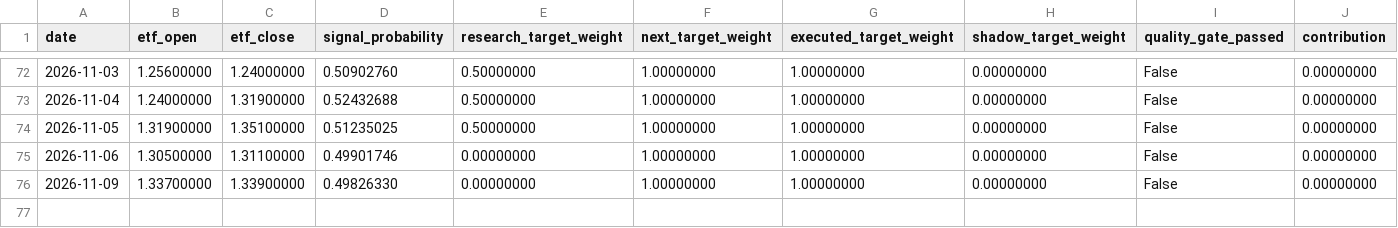
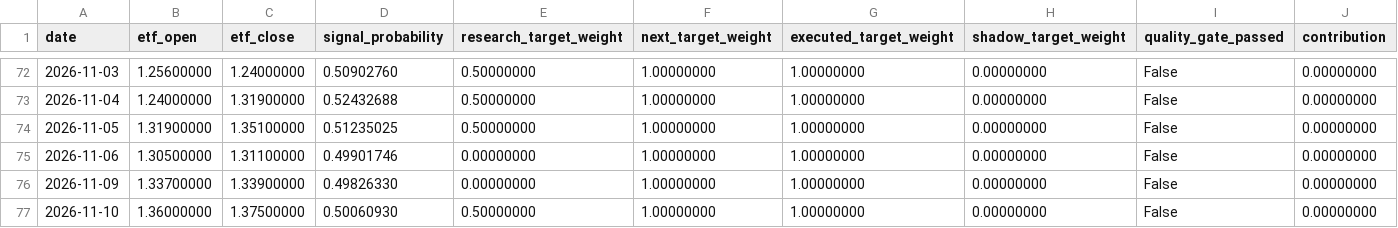
Before and after one commit to GCUeason/robot-quant, a CSV file: data/portfolio_history.csv, drawn as a sheet; only a part is shown, gaps mark what is left out; rows hold the shown columns only; the diff names each change by its address in the sheet, - before the commit and + after, or states it on an @@ line.

```diff
--- a/data/portfolio_history.csv
+++ b/data/portfolio_history.csv
+row 77: 2026-11-10 | 1.36000000 | 1.37500000 | 0.50060930 | 0.50000000 | 1.00000000 | 1.00000000 | 0.00000000 | False | 0.00000000
```
Also changed, not shown: data/robot_chain_history.csv, 6 other files.
